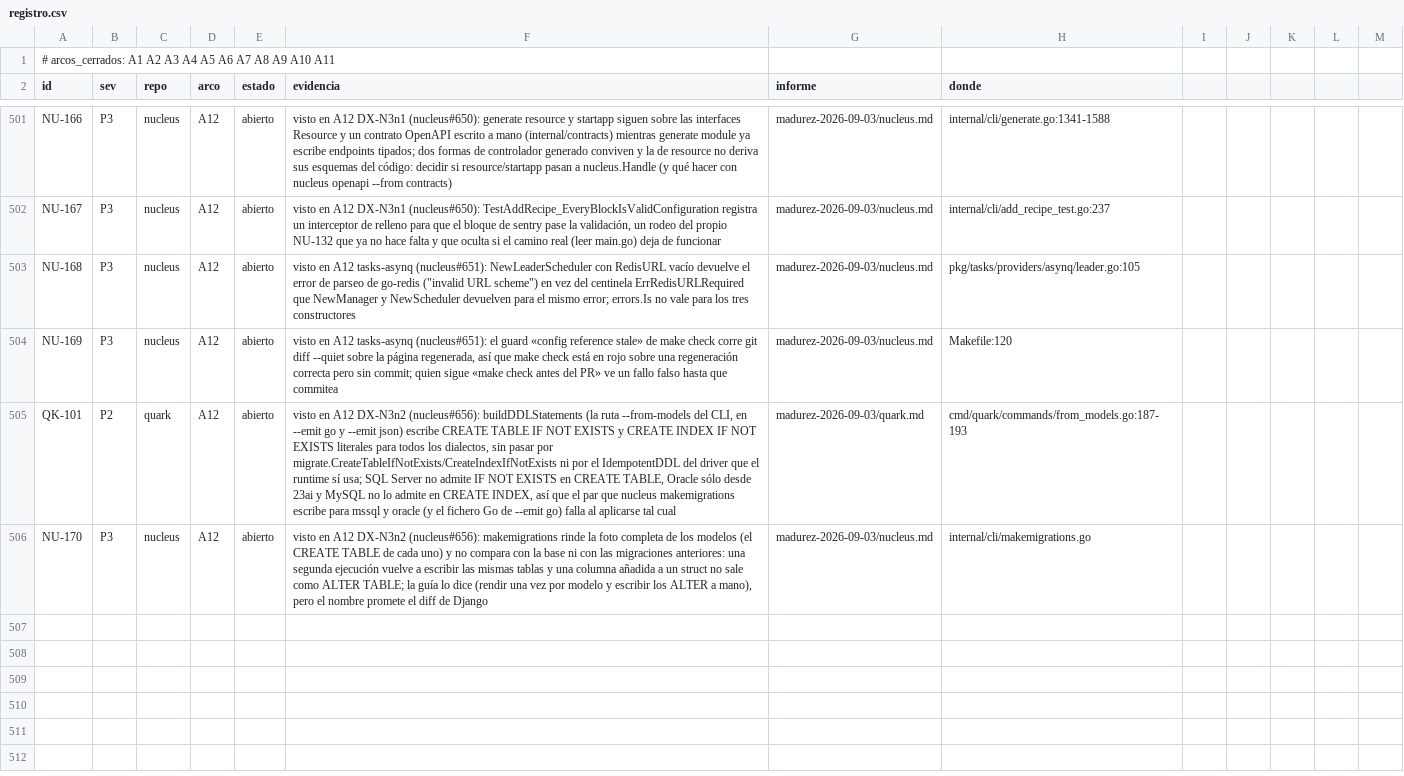
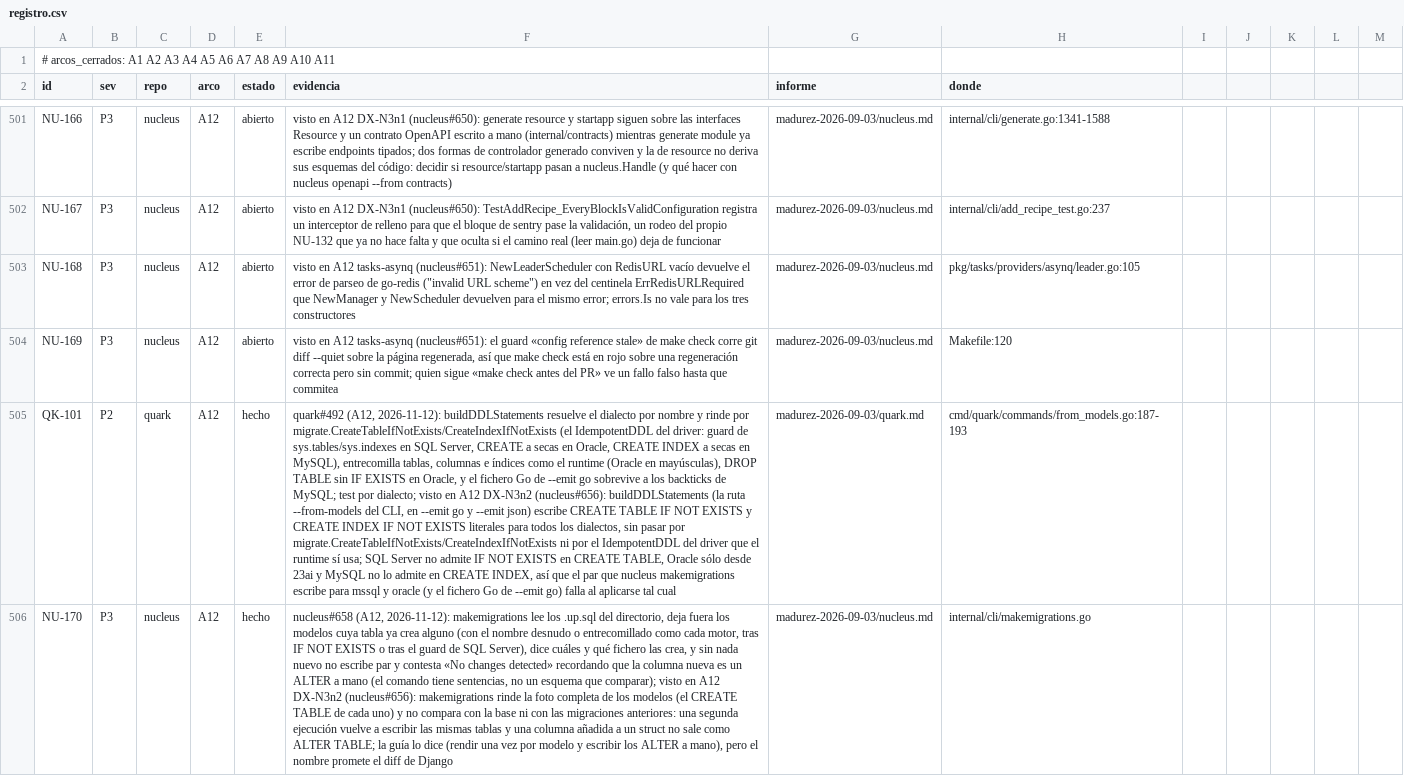
Before and after one commit to jcsvwinston/quantum, a CSV file: docs/auditoria/madurez-2026-09-03/registro.csv, drawn as a sheet; only a part is shown, gaps mark what is left out; the diff names each change by its address in the sheet, - before the commit and + after, or states it on an @@ line.

```diff
--- a/docs/auditoria/madurez-2026-09-03/registro.csv
+++ b/docs/auditoria/madurez-2026-09-03/registro.csv
-E505:E506 (estado): abierto
+E505:E506 (estado): hecho
-F505 (evidencia): visto en…
+F505 (evidencia): quark#492 (A12, 2026-11-12): buildDDLStatements resuelve el dialecto por nombre y rinde por migrate.CreateTableIfNotExists/CreateIndexIfNotExists (el IdempotentDDL del driver: guard de sys.tables/sys.indexes en SQL Server, CREATE a secas en Oracle, CREATE INDEX a secas en MySQL), entrecomilla tablas, columnas e índices como el runtime (Oracle en mayúsculas), DROP TABLE sin IF EXISTS en Oracle, y el fichero Go de --emit go sobrevive a los backticks de MySQL; test por dialecto; visto en…
-F506 (evidencia): visto en…
+F506 (evidencia): nucleus#658 (A12, 2026-11-12): makemigrations lee los .up.sql del directorio, deja fuera los modelos cuya tabla ya crea alguno (con el nombre desnudo o entrecomillado como cada motor, tras IF NOT EXISTS o tras el guard de SQL Server), dice cuáles y qué fichero las crea, y sin nada nuevo no escribe par y contesta «No changes detected» recordando que la columna nueva es un ALTER a mano (el comando tiene sentencias, no un esquema que comparar); visto en…
```
Also changed, not shown: 3 other files.
